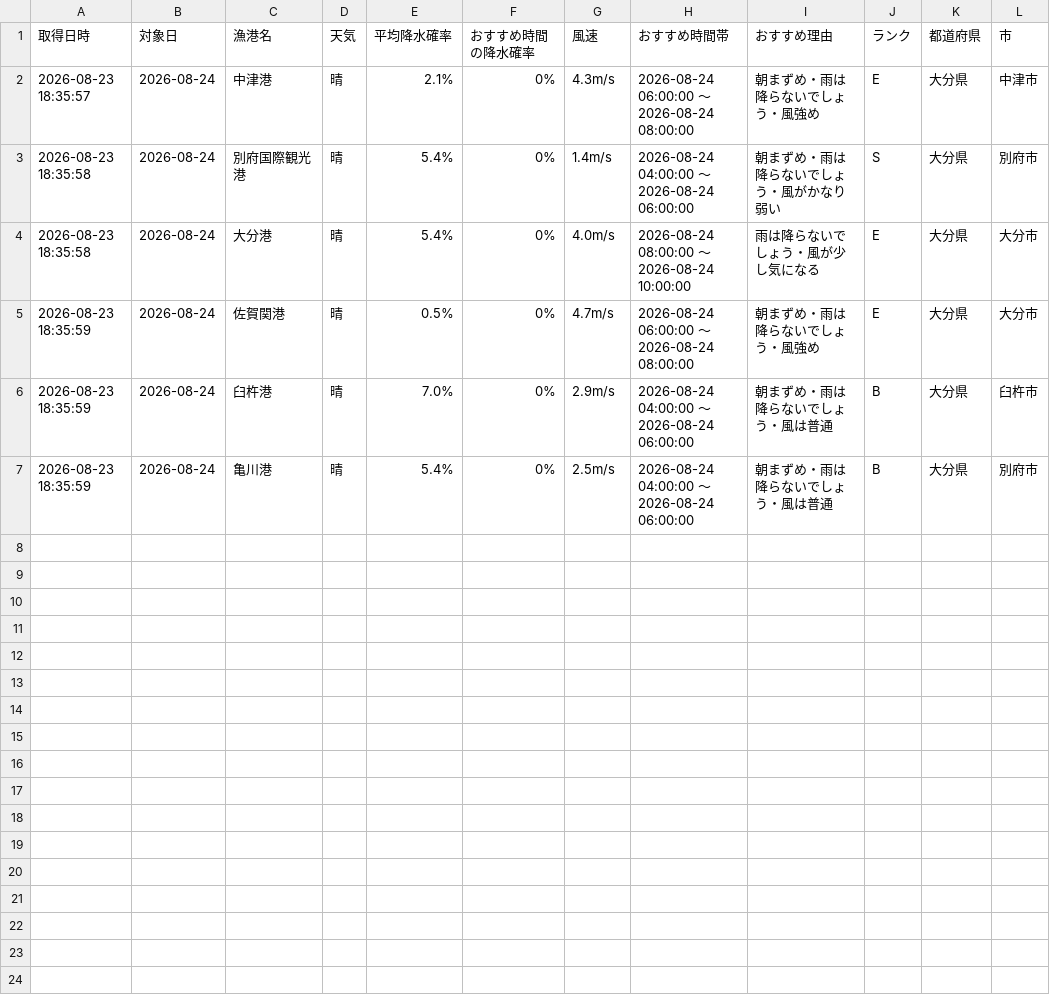
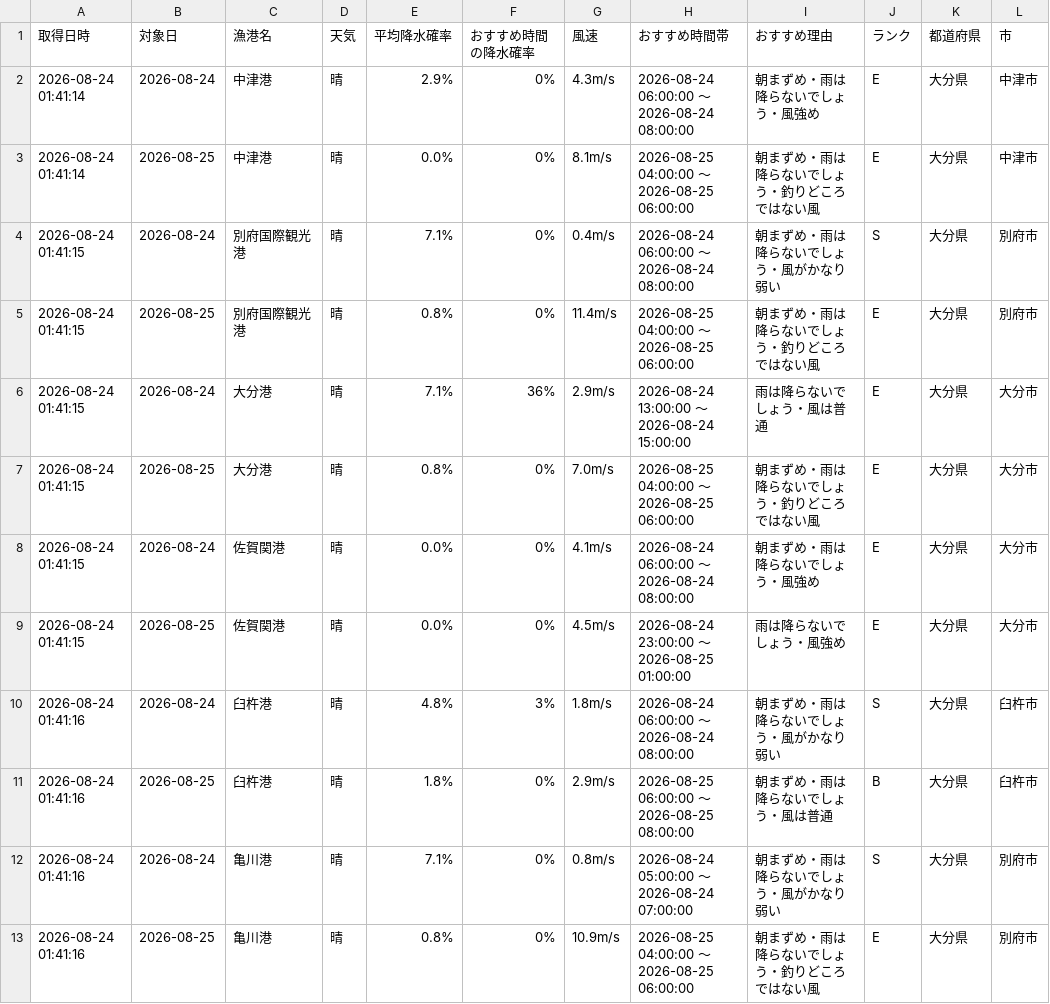
Before and after one commit to Naoya-ya-man/oita-fishing-dashboard, a CSV file: fishing_weather.csv, drawn as a sheet.

```diff
--- a/fishing_weather.csv
+++ b/fishing_weather.csv
@@ -1,7 +1,13 @@
 取得日時,対象日,漁港名,天気,平均降水確率,おすすめ時間の降水確率,風速,おすすめ時間帯,おすすめ理由,ランク,都道府県,市
-2026-08-23 18:35:57,2026-08-24,中津港,晴,2.1%,0%,4.3m/s,2026-08-24 06:00:00 ～ 2026-08-24 08:00:00,朝まずめ・雨は降らないでしょう・風強め,E,大分県,中津市
-2026-08-23 18:35:58,2026-08-24,別府国際観光港,晴,5.4%,0%,1.4m/s,2026-08-24 04:00:00 ～ 2026-08-24 06:00:00,朝まずめ・雨は降らないでしょう・風がかなり弱い,S,大分県,別府市
-2026-08-23 18:35:58,2026-08-24,大分港,晴,5.4%,0%,4.0m/s,2026-08-24 08:00:00 ～ 2026-08-24 10:00:00,雨は降らないでしょう・風が少し気になる,E,大分県,大分市
-2026-08-23 18:35:59,2026-08-24,佐賀関港,晴,0.5%,0%,4.7m/s,2026-08-24 06:00:00 ～ 2026-08-24 08:00:00,朝まずめ・雨は降らないでしょう・風強め,E,大分県,大分市
-2026-08-23 18:35:59,2026-08-24,臼杵港,晴,7.0%,0%,2.9m/s,2026-08-24 04:00:00 ～ 2026-08-24 06:00:00,朝まずめ・雨は降らないでしょう・風は普通,B,大分県,臼杵市
-2026-08-23 18:35:59,2026-08-24,亀川港,晴,5.4%,0%,2.5m/s,2026-08-24 04:00:00 ～ 2026-08-24 06:00:00,朝まずめ・雨は降らないでしょう・風は普通,B,大分県,別府市
+2026-08-24 01:41:14,2026-08-24,中津港,晴,2.9%,0%,4.3m/s,2026-08-24 06:00:00 ～ 2026-08-24 08:00:00,朝まずめ・雨は降らないでしょう・風強め,E,大分県,中津市
+2026-08-24 01:41:14,2026-08-25,中津港,晴,0.0%,0%,8.1m/s,2026-08-25 04:00:00 ～ 2026-08-25 06:00:00,朝まずめ・雨は降らないでしょう・釣りどころではない風,E,大分県,中津市
+2026-08-24 01:41:15,2026-08-24,別府国際観光港,晴,7.1%,0%,0.4m/s,2026-08-24 06:00:00 ～ 2026-08-24 08:00:00,朝まずめ・雨は降らないでしょう・風がかなり弱い,S,大分県,別府市
+2026-08-24 01:41:15,2026-08-25,別府国際観光港,晴,0.8%,0%,11.4m/s,2026-08-25 04:00:00 ～ 2026-08-25 06:00:00,朝まずめ・雨は降らないでしょう・釣りどころではない風,E,大分県,別府市
+2026-08-24 01:41:15,2026-08-24,大分港,晴,7.1%,36%,2.9m/s,2026-08-24 13:00:00 ～ 2026-08-24 15:00:00,雨は降らないでしょう・風は普通,E,大分県,大分市
+2026-08-24 01:41:15,2026-08-25,大分港,晴,0.8%,0%,7.0m/s,2026-08-25 04:00:00 ～ 2026-08-25 06:00:00,朝まずめ・雨は降らないでしょう・釣りどころではない風,E,大分県,大分市
+2026-08-24 01:41:15,2026-08-24,佐賀関港,晴,0.0%,0%,4.1m/s,2026-08-24 06:00:00 ～ 2026-08-24 08:00:00,朝まずめ・雨は降らないでしょう・風強め,E,大分県,大分市
+2026-08-24 01:41:15,2026-08-25,佐賀関港,晴,0.0%,0%,4.5m/s,2026-08-24 23:00:00 ～ 2026-08-25 01:00:00,雨は降らないでしょう・風強め,E,大分県,大分市
+2026-08-24 01:41:16,2026-08-24,臼杵港,晴,4.8%,3%,1.8m/s,2026-08-24 06:00:00 ～ 2026-08-24 08:00:00,朝まずめ・雨は降らないでしょう・風がかなり弱い,S,大分県,臼杵市
+2026-08-24 01:41:16,2026-08-25,臼杵港,晴,1.8%,0%,2.9m/s,2026-08-25 06:00:00 ～ 2026-08-25 08:00:00,朝まずめ・雨は降らないでしょう・風は普通,B,大分県,臼杵市
+2026-08-24 01:41:16,2026-08-24,亀川港,晴,7.1%,0%,0.8m/s,2026-08-24 05:00:00 ～ 2026-08-24 07:00:00,朝まずめ・雨は降らないでしょう・風がかなり弱い,S,大分県,別府市
+2026-08-24 01:41:16,2026-08-25,亀川港,晴,0.8%,0%,10.9m/s,2026-08-25 04:00:00 ～ 2026-08-25 06:00:00,朝まずめ・雨は降らないでしょう・釣りどころではない風,E,大分県,別府市
```
